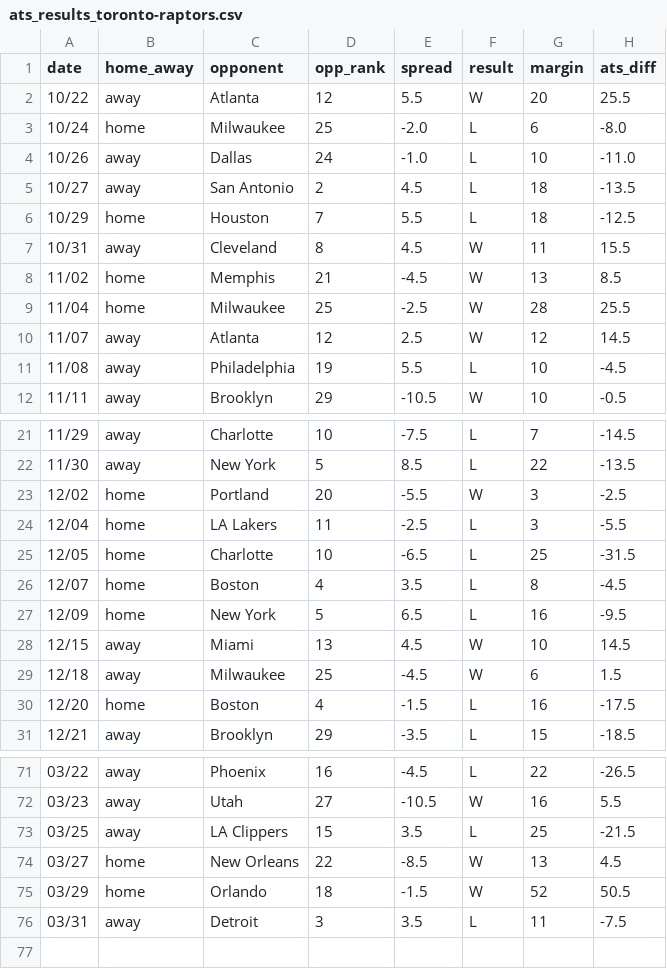
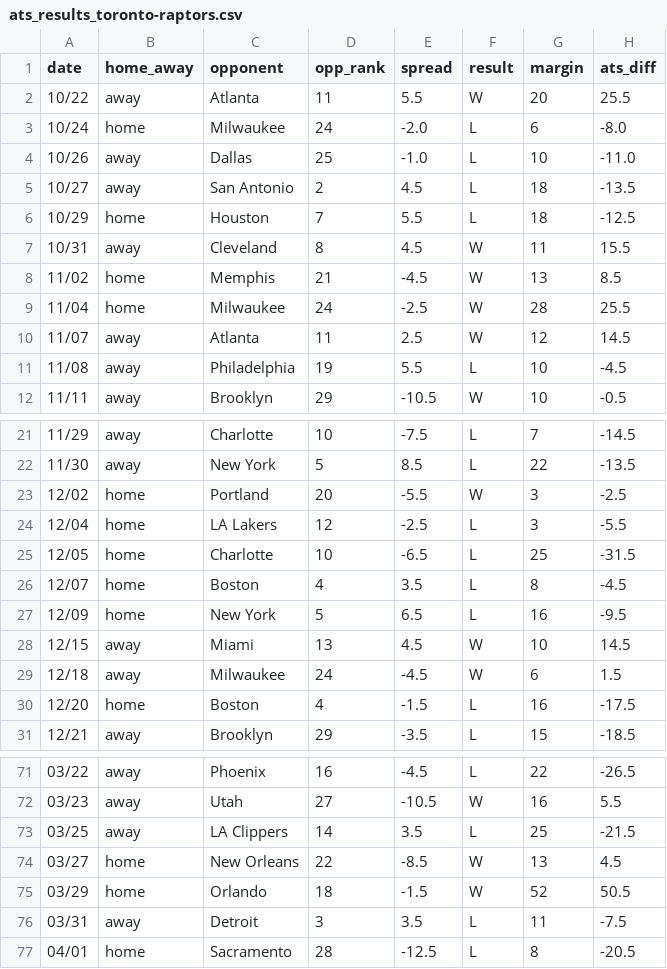
Before and after one commit to ajoros/nbabetinfo, a CSV file: ats_results_toronto-raptors.csv, drawn as a sheet; only a part is shown, gaps mark what is left out; the diff covers the shown part only.

```diff
--- a/ats_results_toronto-raptors.csv
+++ b/ats_results_toronto-raptors.csv
@@ -1,5 +1,5 @@
 date,home_away,opponent,opp_rank,spread,result,margin,ats_diff
-10/22,away,Atlanta,12,5.5,W,20,25.5
-10/24,home,Milwaukee,25,-2.0,L,6,-8.0
-10/26,away,Dallas,24,-1.0,L,10,-11.0
+10/22,away,Atlanta,11,5.5,W,20,25.5
+10/24,home,Milwaukee,24,-2.0,L,6,-8.0
+10/26,away,Dallas,25,-1.0,L,10,-11.0
 10/27,away,San Antonio,2,4.5,L,18,-13.5
@@ -8,4 +8,4 @@ date,home_away,opponent,opp_rank,spread,result,margin,ats_diff
 11/02,home,Memphis,21,-4.5,W,13,8.5
-11/04,home,Milwaukee,25,-2.5,W,28,25.5
-11/07,away,Atlanta,12,2.5,W,12,14.5
+11/04,home,Milwaukee,24,-2.5,W,28,25.5
+11/07,away,Atlanta,11,2.5,W,12,14.5
 11/08,away,Philadelphia,19,5.5,L,10,-4.5
@@ -23,3 +23,3 @@ date,home_away,opponent,opp_rank,spread,result,margin,ats_diff
 12/02,home,Portland,20,-5.5,W,3,-2.5
-12/04,home,LA Lakers,11,-2.5,L,3,-5.5
+12/04,home,LA Lakers,12,-2.5,L,3,-5.5
 12/05,home,Charlotte,10,-6.5,L,25,-31.5
@@ -28,3 +28,3 @@ date,home_away,opponent,opp_rank,spread,result,margin,ats_diff
 12/15,away,Miami,13,4.5,W,10,14.5
-12/18,away,Milwaukee,25,-4.5,W,6,1.5
+12/18,away,Milwaukee,24,-4.5,W,6,1.5
 12/20,home,Boston,4,-1.5,L,16,-17.5
@@ -72,3 +72,3 @@ date,home_away,opponent,opp_rank,spread,result,margin,ats_diff
 03/23,away,Utah,27,-10.5,W,16,5.5
-03/25,away,LA Clippers,15,3.5,L,25,-21.5
+03/25,away,LA Clippers,14,3.5,L,25,-21.5
 03/27,home,New Orleans,22,-8.5,W,13,4.5
@@ -76 +76,2 @@ date,home_away,opponent,opp_rank,spread,result,margin,ats_diff
 03/31,away,Detroit,3,3.5,L,11,-7.5
+04/01,home,Sacramento,28,-12.5,L,8,-20.5
```
Also changed, not shown: 6 edited cells elsewhere in this file, ats_results_brooklyn-nets.csv, ats_results_chicago-bulls.csv, 32 other files.
